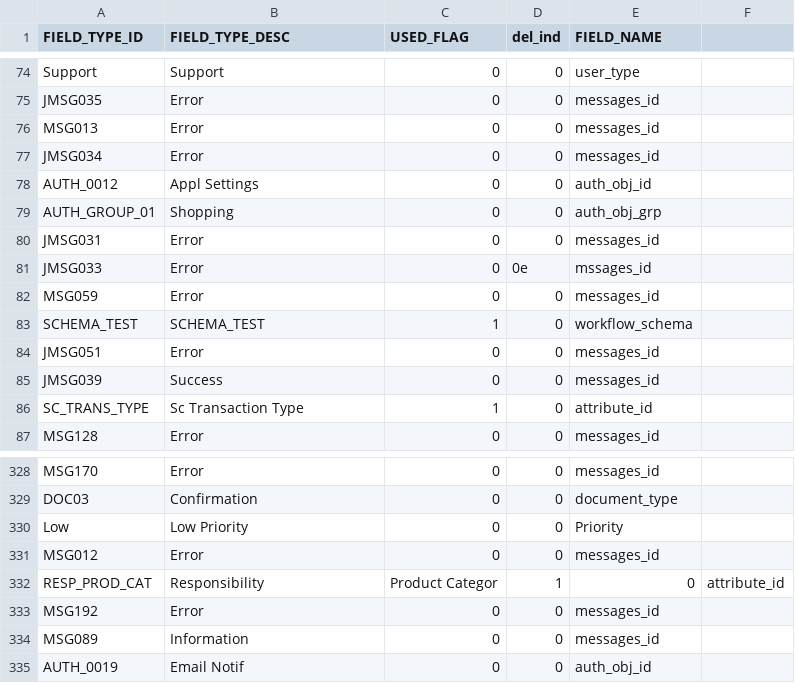
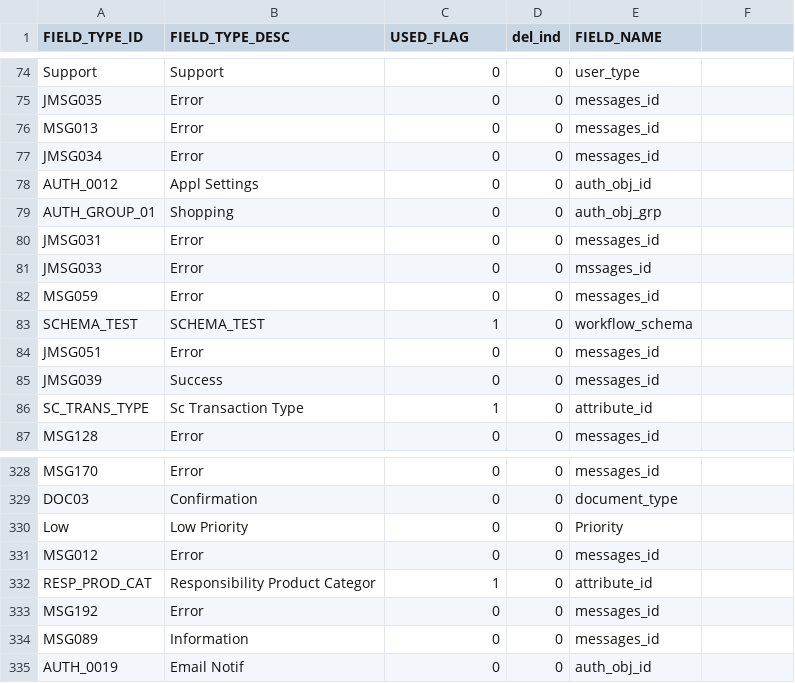
Before and after one commit to HG-ADMIN-2019/procurezy, a CSV file: MajjakaScript/application_data/FieldTypeDescription.csv, drawn as a sheet; only a part is shown, gaps mark what is left out; the diff names each change by its address in the sheet, - before the commit and + after, or states it on an @@ line.

Commit message:
changes

```diff
--- a/MajjakaScript/application_data/FieldTypeDescription.csv
+++ b/MajjakaScript/application_data/FieldTypeDescription.csv
-D81 (del_ind): 0e
+D81 (del_ind): 0
-B332 (FIELD_TYPE_DESC): Responsibility
+B332 (FIELD_TYPE_DESC): Responsibility Product Categor
-C332 (USED_FLAG): Product Categor
+C332 (USED_FLAG): 1
-D332 (del_ind): 1
+D332 (del_ind): 0
-E332 (FIELD_NAME): 0
+E332 (FIELD_NAME): attribute_id
-F332: attribute_id
+F332: (empty)
```
